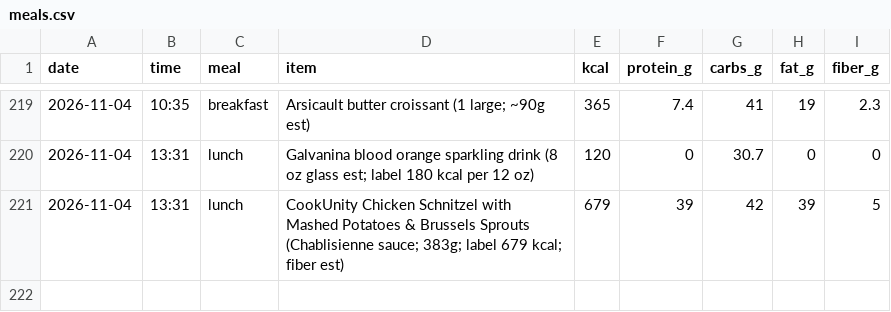
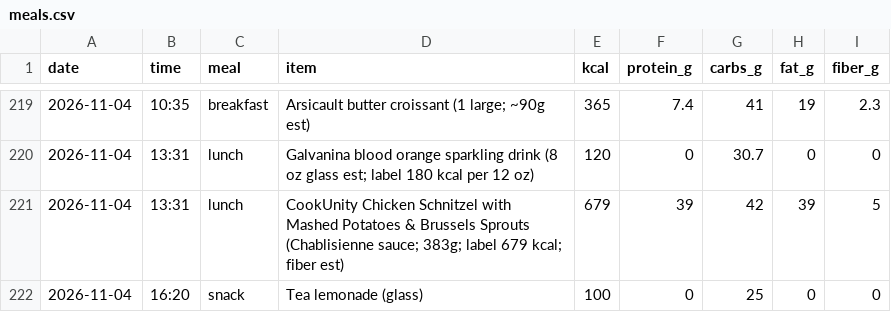
Before and after one commit to pondorasti/alexandru, a CSV file: apps/macro/content/meals.csv, drawn as a sheet; only a part is shown, gaps mark what is left out.

```diff
--- a/apps/macro/content/meals.csv
+++ b/apps/macro/content/meals.csv
@@ -221 +221,2 @@ date,time,meal,item,kcal,protein_g,carbs_g,fat_g,fiber_g
 2026-11-04,13:31,lunch,CookUnity Chicken Schnitzel with Mashed Potatoes & Brussels Sprouts (Chablisienne sauce; 383g; label 679 kcal; fiber est),679,39,42,39,5
+2026-11-04,16:20,snack,Tea lemonade (glass),100,0,25,0,0
```
